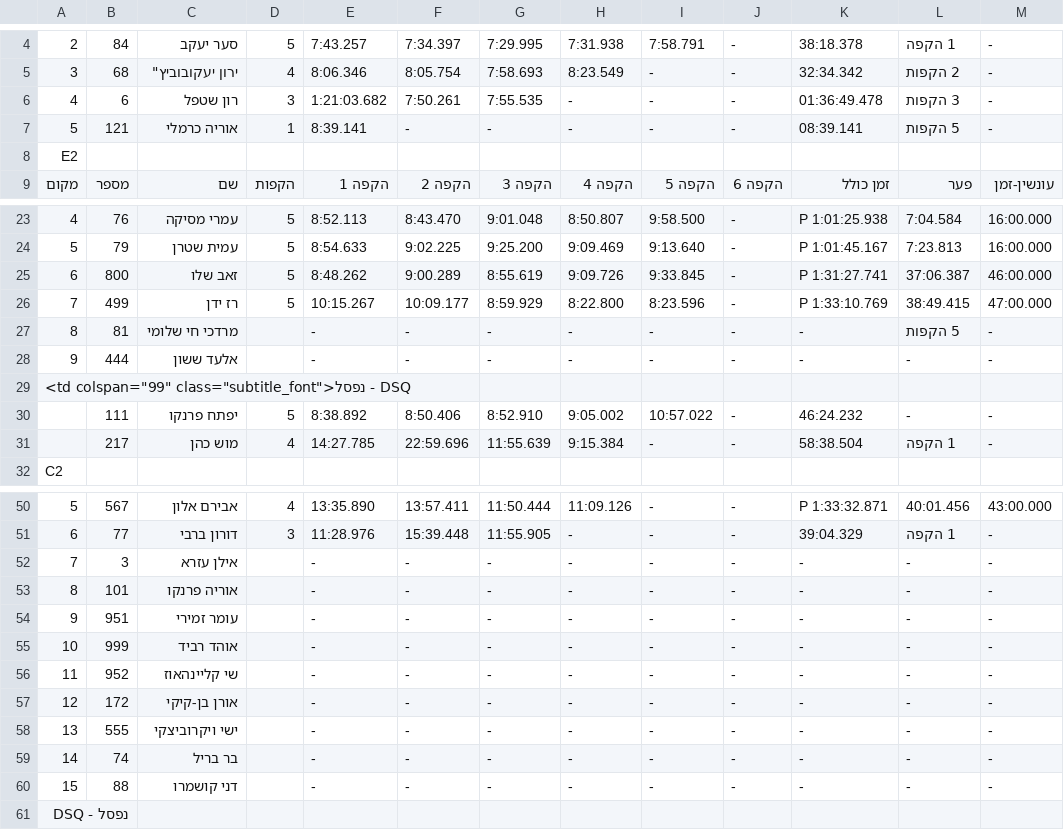
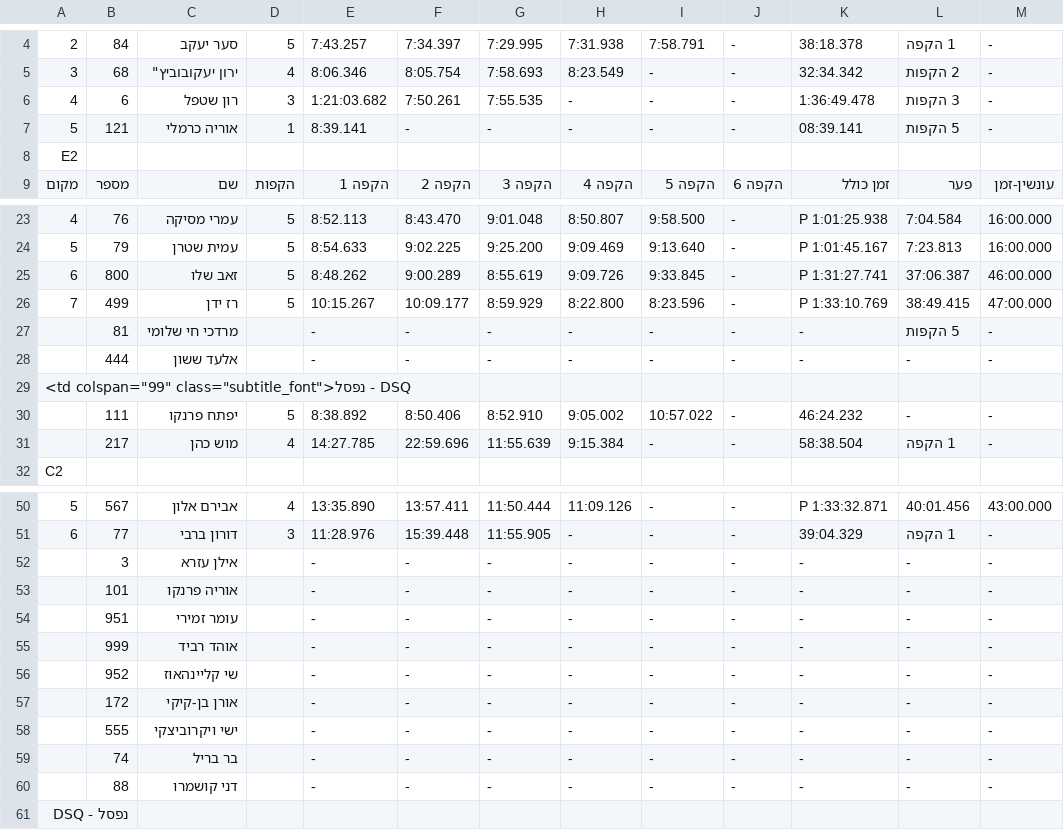
Before and after one commit to tnuatiming/tnuatiming.github.io, a CSV file: csv/2014_05_24_enduro2014r6.csv, drawn as a sheet; only a part is shown, gaps mark what is left out; the diff names each change by its address in the sheet, - before the commit and + after, or states it on an @@ line.

```diff
--- a/csv/2014_05_24_enduro2014r6.csv
+++ b/csv/2014_05_24_enduro2014r6.csv
-K6: 01:36:49.478
+K6: 1:36:49.478
-A27: 8
+A27: (empty)
-A28: 9
+A28: (empty)
-A52: 7
+A52: (empty)
-A53: 8
+A53: (empty)
-A54: 9
+A54: (empty)
-A55: 10
+A55: (empty)
-A56: 11
+A56: (empty)
-A57: 12
+A57: (empty)
-A58: 13
+A58: (empty)
-A59: 14
+A59: (empty)
-A60: 15
+A60: (empty)
```
Also changed, not shown: csv/2013_05_15_supermoto2013r1.csv, 23 other files.
